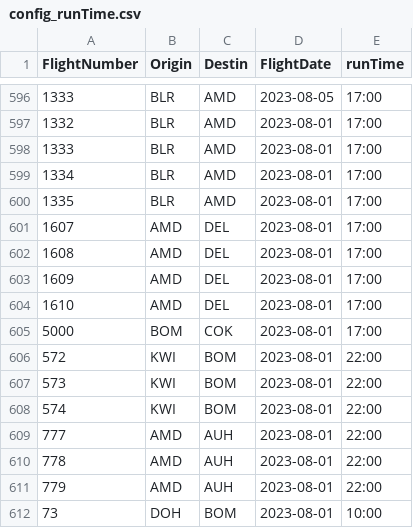
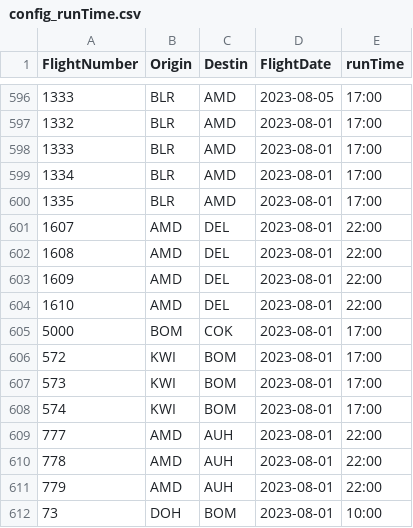
Before and after one commit to vivekbolla123/rm-allocation-serverless-funcs, a CSV file: QPDynamicAllocation/testcases/input/config_runTime.csv, drawn as a sheet; only a part is shown, gaps mark what is left out.

```diff
--- a/QPDynamicAllocation/testcases/input/config_runTime.csv
+++ b/QPDynamicAllocation/testcases/input/config_runTime.csv
@@ -600,10 +600,10 @@
 1335,BLR,AMD,2023-08-01,17:00
-1607,AMD,DEL,2023-08-01,17:00
-1608,AMD,DEL,2023-08-01,17:00
-1609,AMD,DEL,2023-08-01,17:00
-1610,AMD,DEL,2023-08-01,17:00
+1607,AMD,DEL,2023-08-01,22:00
+1608,AMD,DEL,2023-08-01,22:00
+1609,AMD,DEL,2023-08-01,22:00
+1610,AMD,DEL,2023-08-01,22:00
 5000,BOM,COK,2023-08-01,17:00
-572,KWI,BOM,2023-08-01,22:00
-573,KWI,BOM,2023-08-01,22:00
-574,KWI,BOM,2023-08-01,22:00
+572,KWI,BOM,2023-08-01,17:00
+573,KWI,BOM,2023-08-01,17:00
+574,KWI,BOM,2023-08-01,17:00
 777,AMD,AUH,2023-08-01,22:00
```
Also changed, not shown: QPDynamicAllocation/testcases/input/connections_details.csv, 2 other files.
